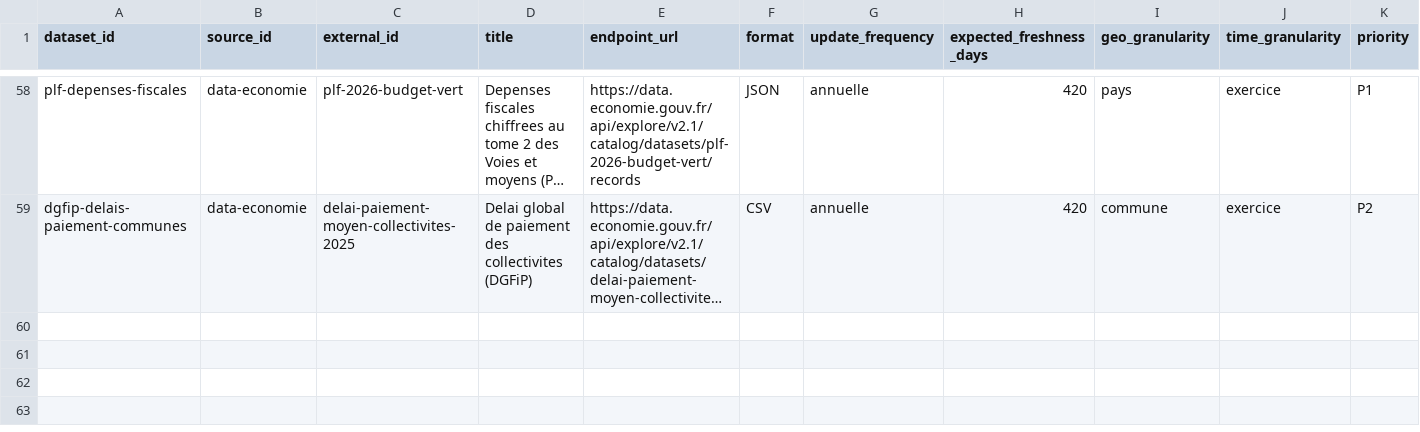
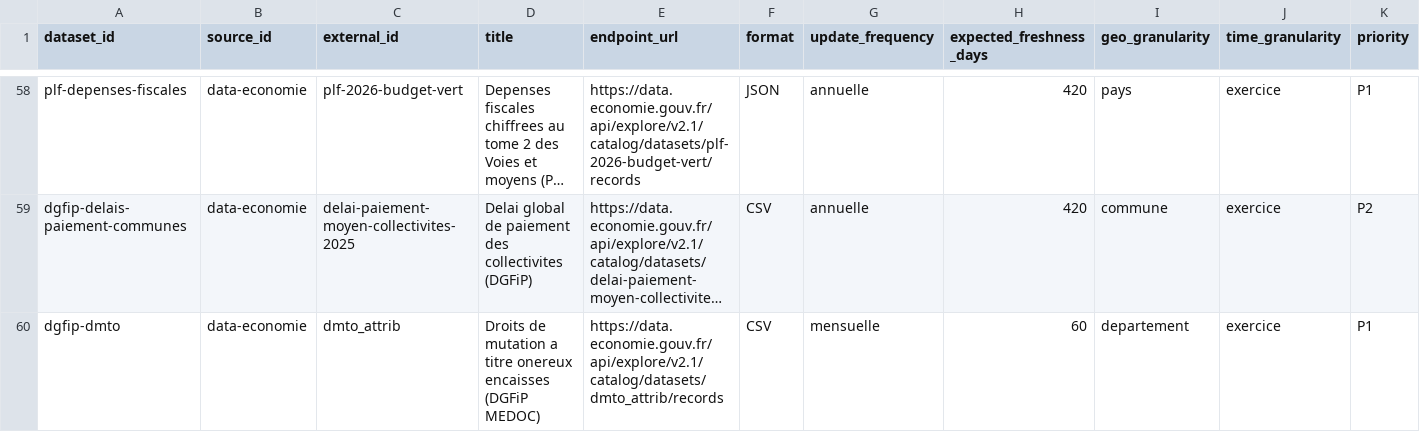
Before and after one commit to supertrampsss/500SIGNATURESV2, a CSV file: infra/seed/dataset_registry.csv, drawn as a sheet; only a part is shown, gaps mark what is left out; long unchanged cells end in …; rows hold the shown columns only; the diff names each change by its address in the sheet, - before the commit and + after, or states it on an @@ line.

```diff
--- a/infra/seed/dataset_registry.csv
+++ b/infra/seed/dataset_registry.csv
+row 60: dgfip-dmto | data-economie | dmto_attrib | Droits de mutation a titre onereux encaisses (DGFiP MEDOC) | https://data.economie.gouv.fr/api/explore/v2.1/catalog/datasets/dmto_attrib/records | CSV | mensuelle | 60 | departement | exercice | P1
```
Also changed, not shown: 6 other files.
